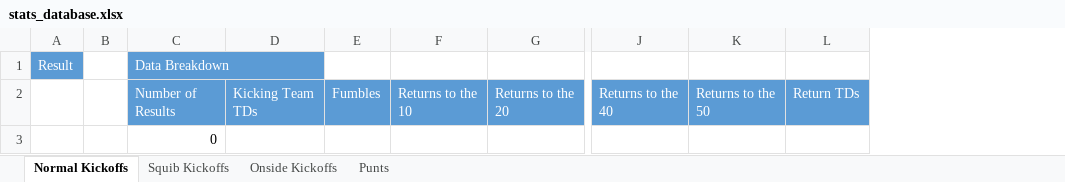
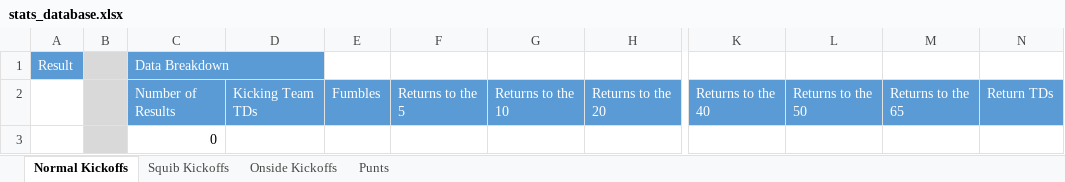
Before and after one commit to akick31/FCFB-Ref-Bot, an Excel workbook: stats_database.xlsx, sheet Normal Kickoffs, drawn as a sheet; only a part is shown, gaps mark what is left out; values as stored, in another font and other column widths than the file's, no borders; the diff names each change by its address in the sheet, - before the commit and + after, or states it on an @@ line.

```diff
--- a/stats_database.xlsx (sheet Normal Kickoffs)
+++ b/stats_database.xlsx (sheet Normal Kickoffs)
+column F, row 2: Returns to the 5
+column M, row 2: Returns to the 65
-B1:B3 fill: none
+B1:B3 fill: #D9D9D9
```
Also changed, not shown: sheet Punts, sheet Onside Kickoffs, sheet Squib Kickoffs, game_database.xlsx, ranges.xlsx, 4 other files.
